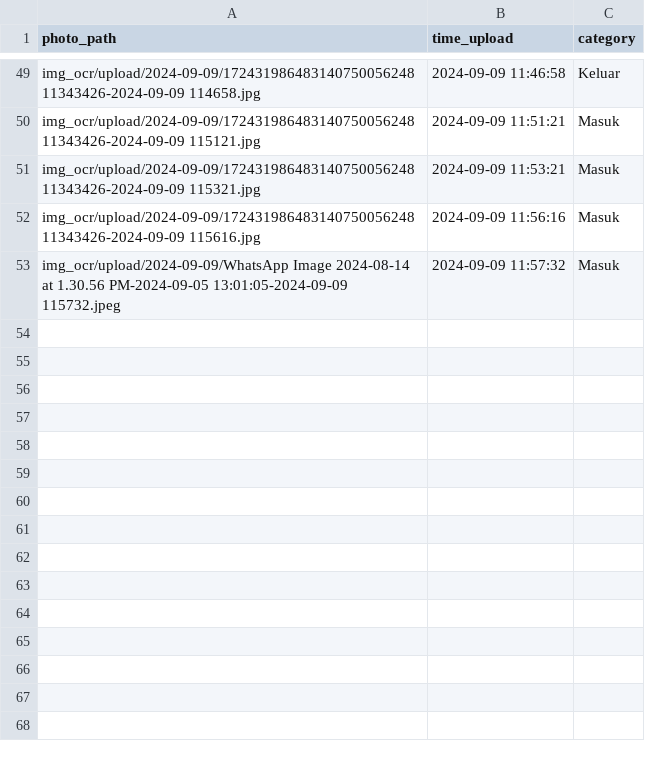
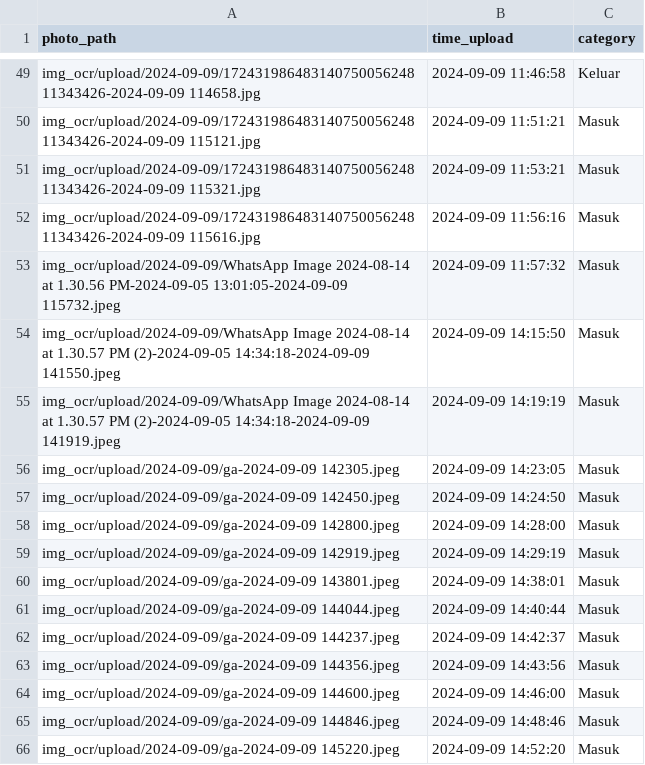
Before and after one commit to rocery/ocr_plate, a CSV file: img_ocr/upload.csv, drawn as a sheet; only a part is shown, gaps mark what is left out; the diff names each change by its address in the sheet, - before the commit and + after, or states it on an @@ line.

```diff
--- a/img_ocr/upload.csv
+++ b/img_ocr/upload.csv
+row 54: img_ocr/upload/2024-09-09/WhatsApp Image 2024-08-14 at 1.30.57 PM (2)-2024-09-05 14:34:18-2024-09-09 141550.jpeg | 2024-09-09 14:15:50 | Masuk
+row 55: img_ocr/upload/2024-09-09/WhatsApp Image 2024-08-14 at 1.30.57 PM (2)-2024-09-05 14:34:18-2024-09-09 141919.jpeg | 2024-09-09 14:19:19 | Masuk
+row 56: img_ocr/upload/2024-09-09/ga-2024-09-09 142305.jpeg | 2024-09-09 14:23:05 | Masuk
+row 57: img_ocr/upload/2024-09-09/ga-2024-09-09 142450.jpeg | 2024-09-09 14:24:50 | Masuk
+row 58: img_ocr/upload/2024-09-09/ga-2024-09-09 142800.jpeg | 2024-09-09 14:28:00 | Masuk
+row 59: img_ocr/upload/2024-09-09/ga-2024-09-09 142919.jpeg | 2024-09-09 14:29:19 | Masuk
+row 60: img_ocr/upload/2024-09-09/ga-2024-09-09 143801.jpeg | 2024-09-09 14:38:01 | Masuk
+row 61: img_ocr/upload/2024-09-09/ga-2024-09-09 144044.jpeg | 2024-09-09 14:40:44 | Masuk
+row 62: img_ocr/upload/2024-09-09/ga-2024-09-09 144237.jpeg | 2024-09-09 14:42:37 | Masuk
+row 63: img_ocr/upload/2024-09-09/ga-2024-09-09 144356.jpeg | 2024-09-09 14:43:56 | Masuk
+row 64: img_ocr/upload/2024-09-09/ga-2024-09-09 144600.jpeg | 2024-09-09 14:46:00 | Masuk
+row 65: img_ocr/upload/2024-09-09/ga-2024-09-09 144846.jpeg | 2024-09-09 14:48:46 | Masuk
+row 66: img_ocr/upload/2024-09-09/ga-2024-09-09 145220.jpeg | 2024-09-09 14:52:20 | Masuk
```
Also changed, not shown: 21 other files.
